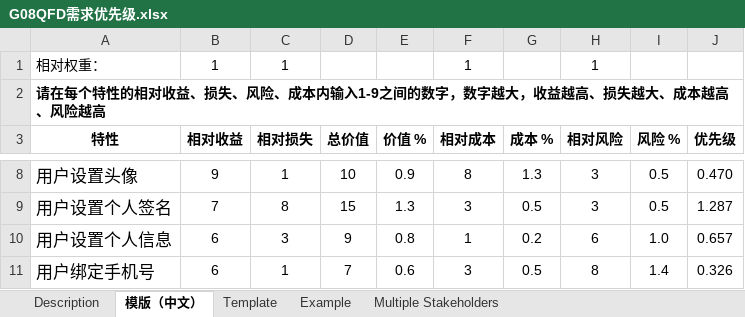
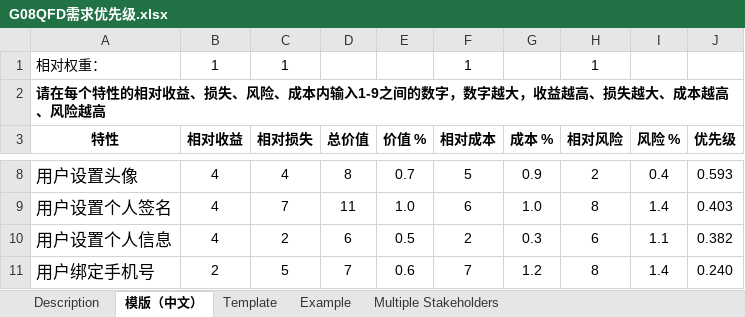
Before and after one commit to wxhwxhwxh2002/SETP_SRA, an Excel workbook: 文档/G08QFD需求优先级.xlsx, sheet 模版（中文）, drawn as a sheet; only a part is shown, gaps mark what is left out; values as stored, in another font and other column widths than the file's, no borders; the diff covers the shown part only; the diff names each change by its address in the sheet, - before the commit and + after, or states it on an @@ line.

```diff
--- a/文档/G08QFD需求优先级.xlsx (sheet 模版（中文）)
+++ b/文档/G08QFD需求优先级.xlsx (sheet 模版（中文）)
-B8 (相对收益): 9
+B8 (相对收益): 4
-C8 (相对损失): 1
+C8 (相对损失): 4
-D8 (总价值): 10
+D8 (总价值): 8
-E8 (价值 %): 0.9
+E8 (价值 %): 0.7
-F8 (相对成本): 8
+F8 (相对成本): 5
-G8 (成本 %): 1.3
+G8 (成本 %): 0.9
-H8 (相对风险): 3
+H8 (相对风险): 2
-I8 (风险 %): 0.5
+I8 (风险 %): 0.4
-J8 (优先级): 0.470
+J8 (优先级): 0.593
-B9 (相对收益): 7
+B9 (相对收益): 4
-C9 (相对损失): 8
+C9 (相对损失): 7
-D9 (总价值): 15
+D9 (总价值): 11
-E9 (价值 %): 1.3
+E9 (价值 %): 1.0
-F9 (相对成本): 3
+F9 (相对成本): 6
-G9 (成本 %): 0.5
+G9 (成本 %): 1.0
-H9 (相对风险): 3
+H9 (相对风险): 8
-I9 (风险 %): 0.5
+I9 (风险 %): 1.4
-J9 (优先级): 1.287
+J9 (优先级): 0.403
-B10 (相对收益): 6
+B10 (相对收益): 4
-C10 (相对损失): 3
+C10 (相对损失): 2
-D10 (总价值): 9
+D10 (总价值): 6
-E10 (价值 %): 0.8
+E10 (价值 %): 0.5
-F10 (相对成本): 1
+F10 (相对成本): 2
-G10 (成本 %): 0.2
+G10 (成本 %): 0.3
-I10 (风险 %): 1.0
+I10 (风险 %): 1.1
-J10 (优先级): 0.657
+J10 (优先级): 0.382
-B11 (相对收益): 6
+B11 (相对收益): 2
-C11 (相对损失): 1
+C11 (相对损失): 5
-F11 (相对成本): 3
+F11 (相对成本): 7
-G11 (成本 %): 0.5
+G11 (成本 %): 1.2
-J11 (优先级): 0.326
+J11 (优先级): 0.240
```
Also changed, not shown: 2 added rows, 2 removed rows and 906 edited cells elsewhere in this sheet, 3 other files.
